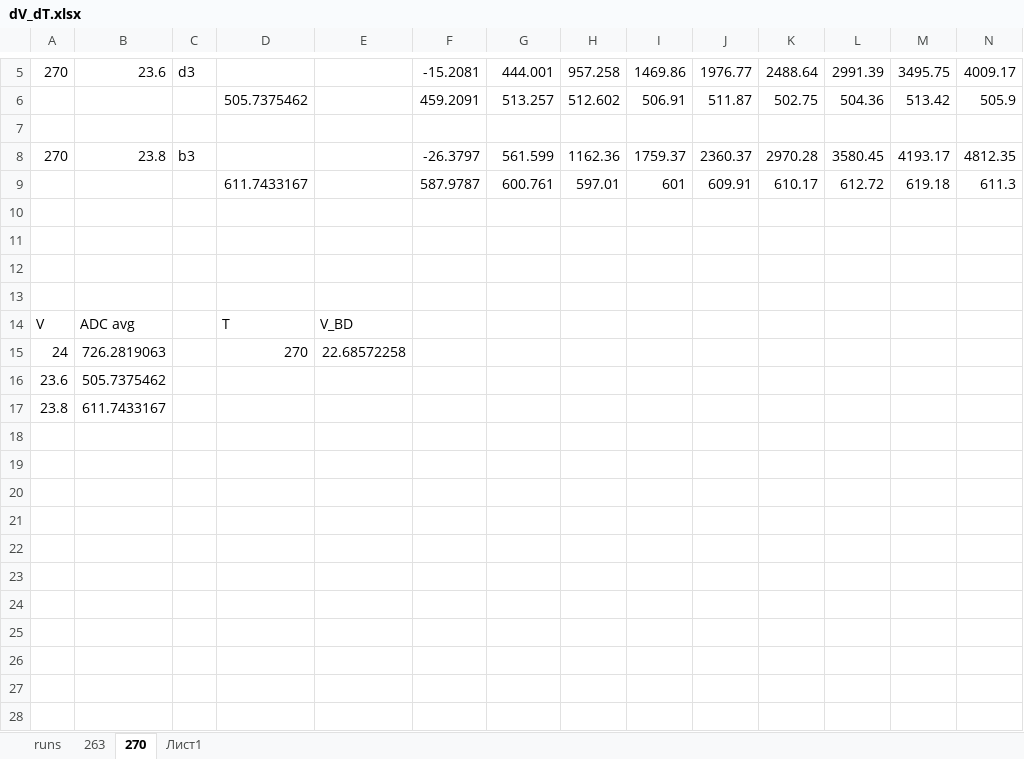
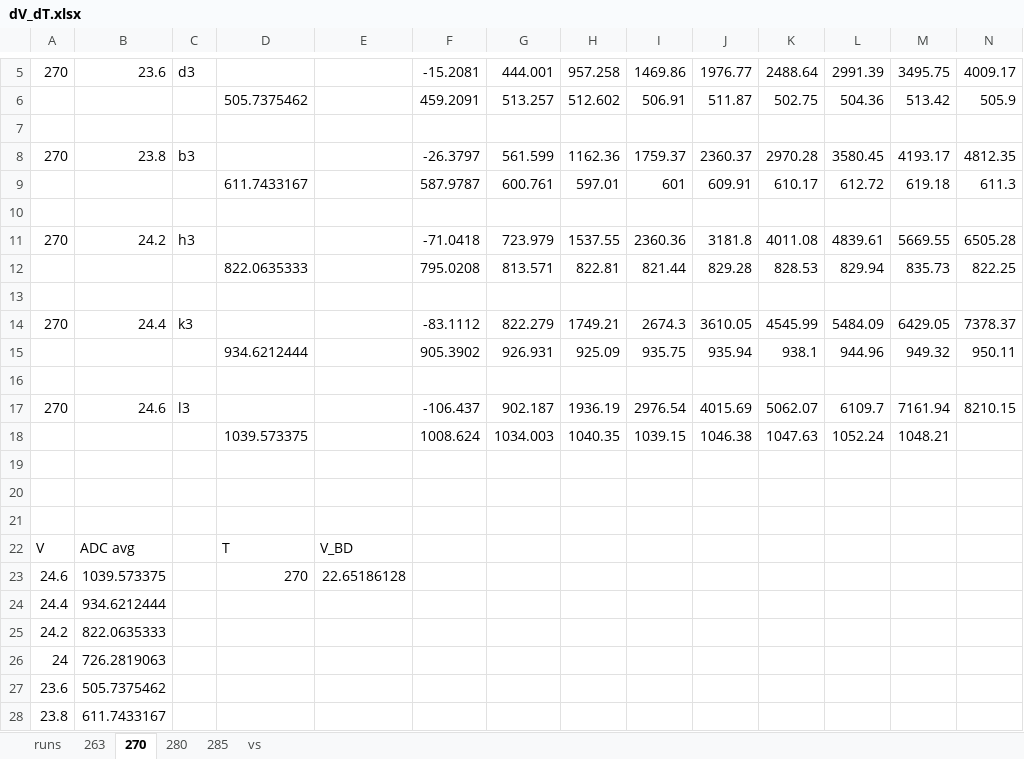
Before and after one commit to Vlad-ole/SiPM_results, an Excel workbook: KETEK/dV_dT.xlsx, sheet 270, drawn as a sheet; only a part is shown, gaps mark what is left out; values as stored, in another font and other column widths than the file's, no borders; charts and pictures not drawn; addresses are those after the commit; rows hold the shown columns only; the diff names each change by its address in the sheet, - before the commit and + after, or states it on an @@ line.

```diff
--- a/KETEK/dV_dT.xlsx (sheet 270)
+++ b/KETEK/dV_dT.xlsx (sheet 270)
-sheet tab: Лист1
+sheet tab: vs
+sheet tab: 280
+sheet tab: 285
+row 11: 270 | 24.2 | h3 |  |  | -71.0418 | 723.979 | 1537.55 | 2360.36 | 3181.8 | 4011.08 | 4839.61 | 5669.55 | 6505.28
+row 12:  |  |  | 822.0635333 |  | 795.0208 | 813.571 | 822.81 | 821.44 | 829.28 | 828.53 | 829.94 | 835.73 | 822.25
+row 13: (empty)
+row 14: 270 | 24.4 | k3 |  |  | -83.1112 | 822.279 | 1749.21 | 2674.3 | 3610.05 | 4545.99 | 5484.09 | 6429.05 | 7378.37
+row 15:  |  |  | 934.6212444 |  | 905.3902 | 926.931 | 925.09 | 935.75 | 935.94 | 938.1 | 944.96 | 949.32 | 950.11
+row 16: (empty)
+row 17: 270 | 24.6 | l3 |  |  | -106.437 | 902.187 | 1936.19 | 2976.54 | 4015.69 | 5062.07 | 6109.7 | 7161.94 | 8210.15
+row 18:  |  |  | 1039.573375 |  | 1008.624 | 1034.003 | 1040.35 | 1039.15 | 1046.38 | 1047.63 | 1052.24 | 1048.21
+row 23: 24.6 | 1039.573375 |  | 270 | 22.65186128
+row 24: 24.4 | 934.6212444
+row 25: 24.2 | 822.0635333
-D26: 270
+D26: (empty)
-E26: 22.68572258
+E26: (empty)
```
Also changed, not shown: sheet runs, sheet vs, charts or pictures, 12 other files.
